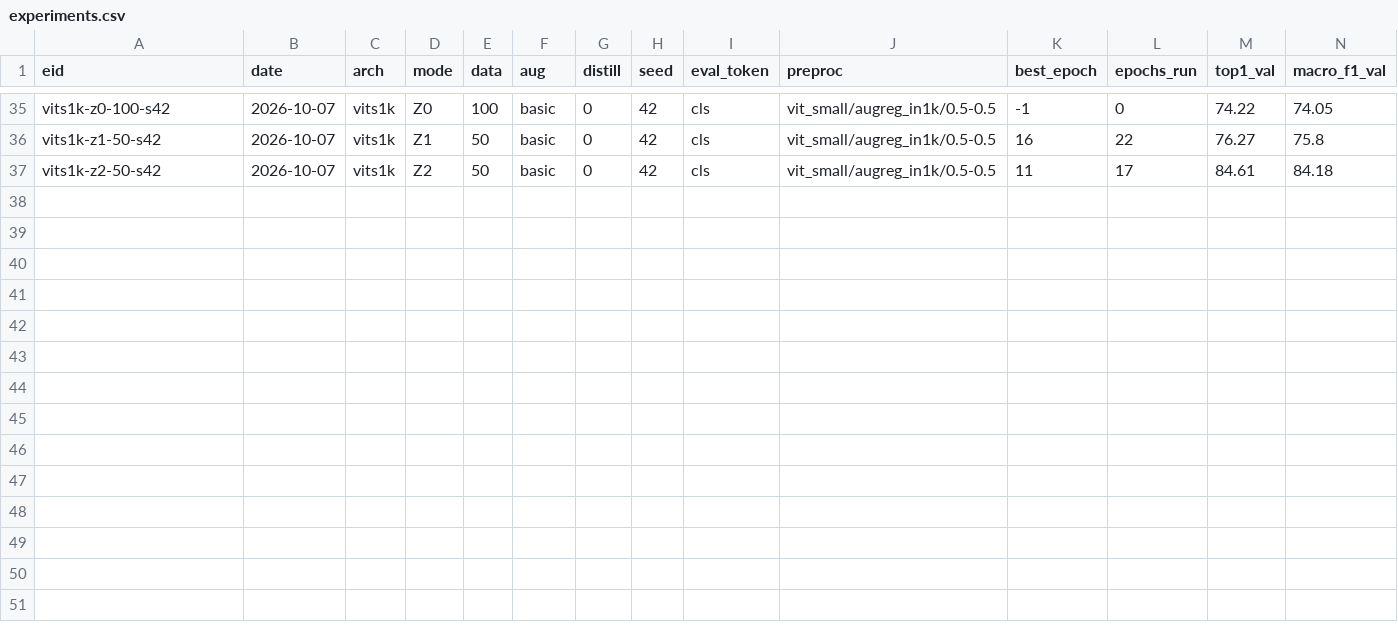
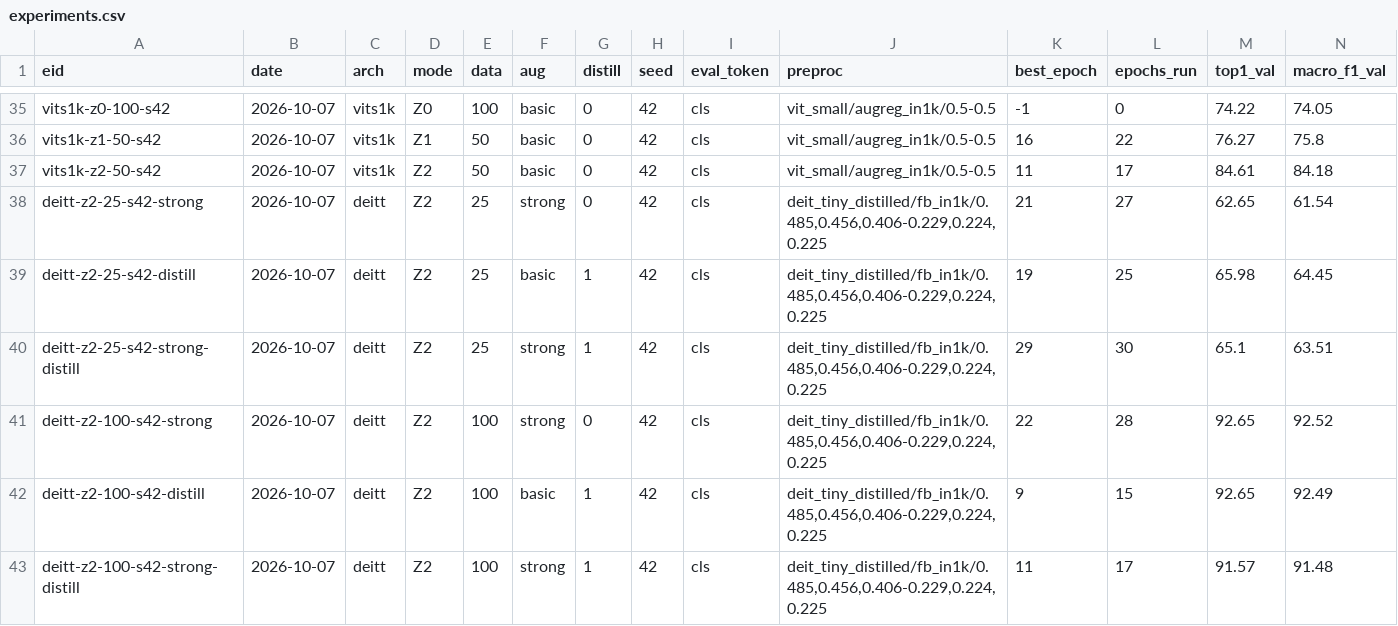
Before and after one commit to xiyang123457/T1-transformer-and-ViT, a CSV file: experiments.csv, drawn as a sheet; only a part is shown, gaps mark what is left out; rows hold the shown columns only; the diff names each change by its address in the sheet, - before the commit and + after, or states it on an @@ line.

Commit message:
W5-D3: 维度 D 消融 6 组跑完 (done=6 failed=0, 51.0 min)
组: deitt-z2-{25,100}-s42 x {strong, distill, strong-distill}; 6 组落 6 个不同 eid (坑位 10 未踩)

val top1 (%): 25% 档 基线66.27 / strong62.65 / distill65.98 / 双开65.10; 100% 档 92.45 / 92.65 / 92.65 / 91.57

四个 Delta: 25%档 d增强|无teacher=-3.63 d增强|有teacher=-0.88 d蒸馏|basic=-0.29 d蒸馏|strong=+2.45; 100%档 +0.20/-1.08/+0.20/-1.08

口径28: d蒸馏|basic≈0 与预登记一致 (teacher 在 basic 视图 96-98% 正确); 口径29: deitt-z2-25-s42-strong-distill best_epoch=29/30 贴顶 -> 该 Delta 读作下界

```diff
--- a/experiments.csv
+++ b/experiments.csv
+row 38: deitt-z2-25-s42-strong | 2026-10-07 | deitt | Z2 | 25 | strong | 0 | 42 | cls | deit_tiny_distilled/fb_in1k/0.485,0.456,0.406-0.229,0.224,0.225 | 21 | 27 | 62.65 | 61.54
+row 39: deitt-z2-25-s42-distill | 2026-10-07 | deitt | Z2 | 25 | basic | 1 | 42 | cls | deit_tiny_distilled/fb_in1k/0.485,0.456,0.406-0.229,0.224,0.225 | 19 | 25 | 65.98 | 64.45
+row 40: deitt-z2-25-s42-strong-distill | 2026-10-07 | deitt | Z2 | 25 | strong | 1 | 42 | cls | deit_tiny_distilled/fb_in1k/0.485,0.456,0.406-0.229,0.224,0.225 | 29 | 30 | 65.1 | 63.51
+row 41: deitt-z2-100-s42-strong | 2026-10-07 | deitt | Z2 | 100 | strong | 0 | 42 | cls | deit_tiny_distilled/fb_in1k/0.485,0.456,0.406-0.229,0.224,0.225 | 22 | 28 | 92.65 | 92.52
+row 42: deitt-z2-100-s42-distill | 2026-10-07 | deitt | Z2 | 100 | basic | 1 | 42 | cls | deit_tiny_distilled/fb_in1k/0.485,0.456,0.406-0.229,0.224,0.225 | 9 | 15 | 92.65 | 92.49
+row 43: deitt-z2-100-s42-strong-distill | 2026-10-07 | deitt | Z2 | 100 | strong | 1 | 42 | cls | deit_tiny_distilled/fb_in1k/0.485,0.456,0.406-0.229,0.224,0.225 | 11 | 17 | 91.57 | 91.48
```
Also changed, not shown: 12 other files.
